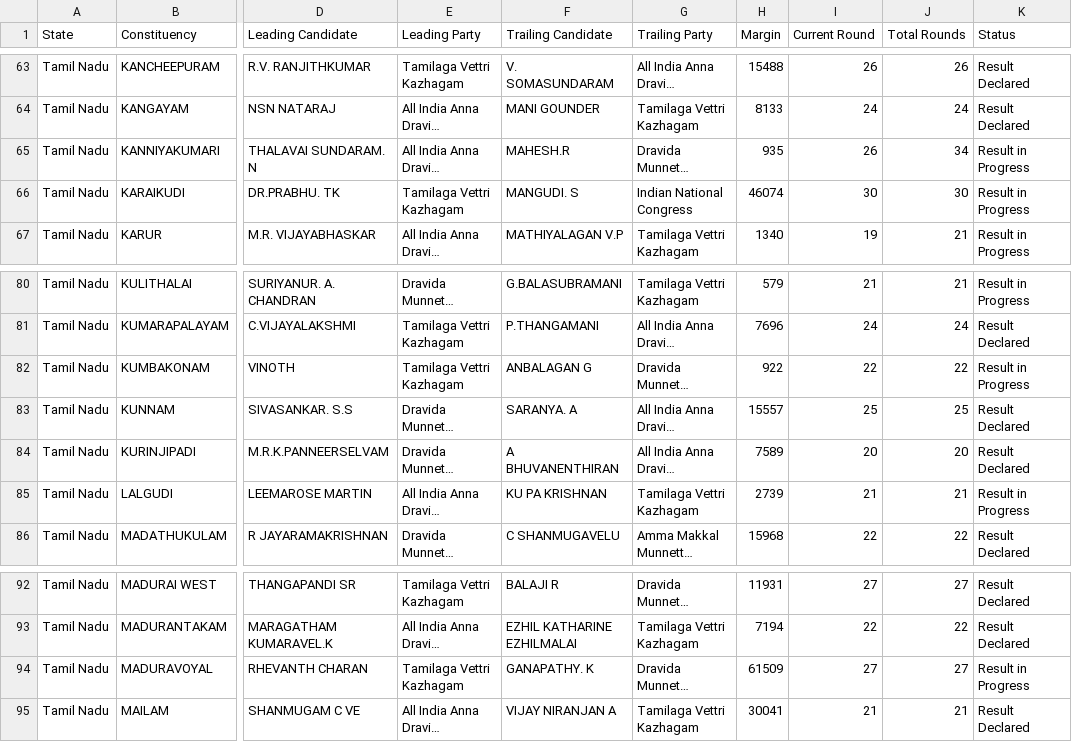
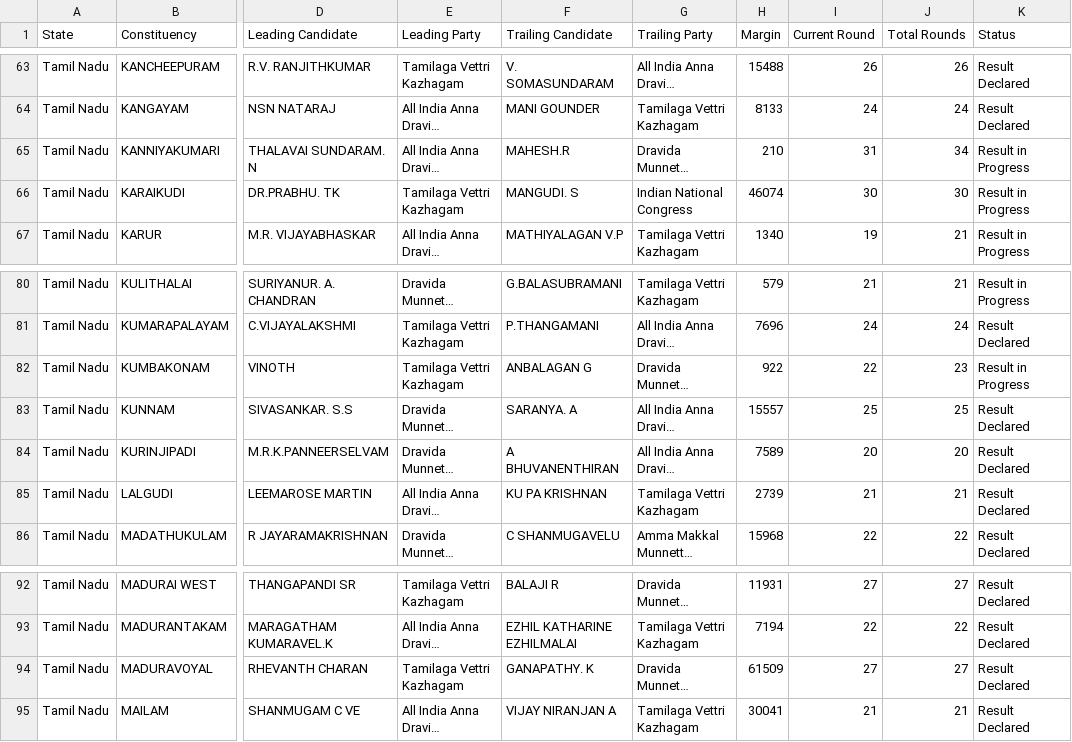
Before and after one commit to muthuishere/tnelection2026, a CSV file: results.csv, drawn as a sheet; only a part is shown, gaps mark what is left out; long unchanged cells end in …; the diff names each change by its address in the sheet, - before the commit and + after, or states it on an @@ line.

Commit message:
auto: refresh results 2026-05-04T15:40Z

```diff
--- a/results.csv
+++ b/results.csv
-H65 (Margin): 935
+H65 (Margin): 210
-I65 (Current Round): 26
+I65 (Current Round): 31
-J82 (Total Rounds): 22
+J82 (Total Rounds): 23
-K85 (Status): Result in Progress
+K85 (Status): Result Declared
-K94 (Status): Result in Progress
+K94 (Status): Result Declared
```
Also changed, not shown: 1 other file.
